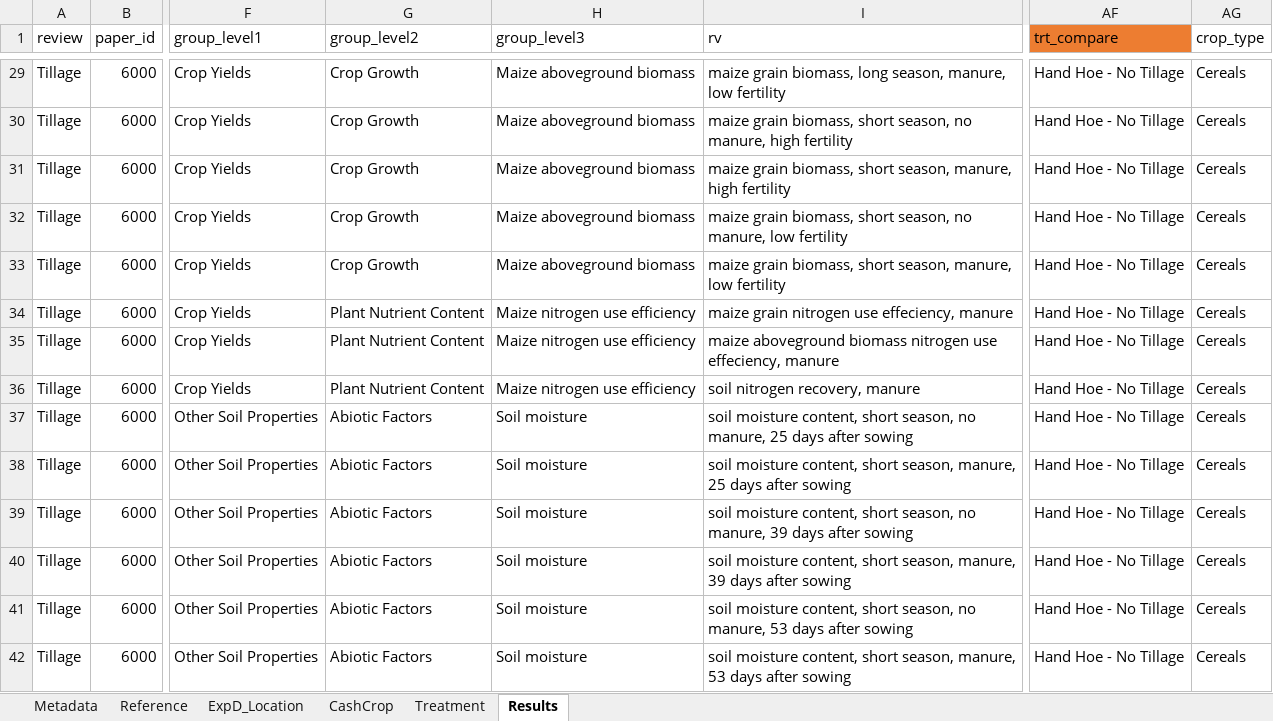
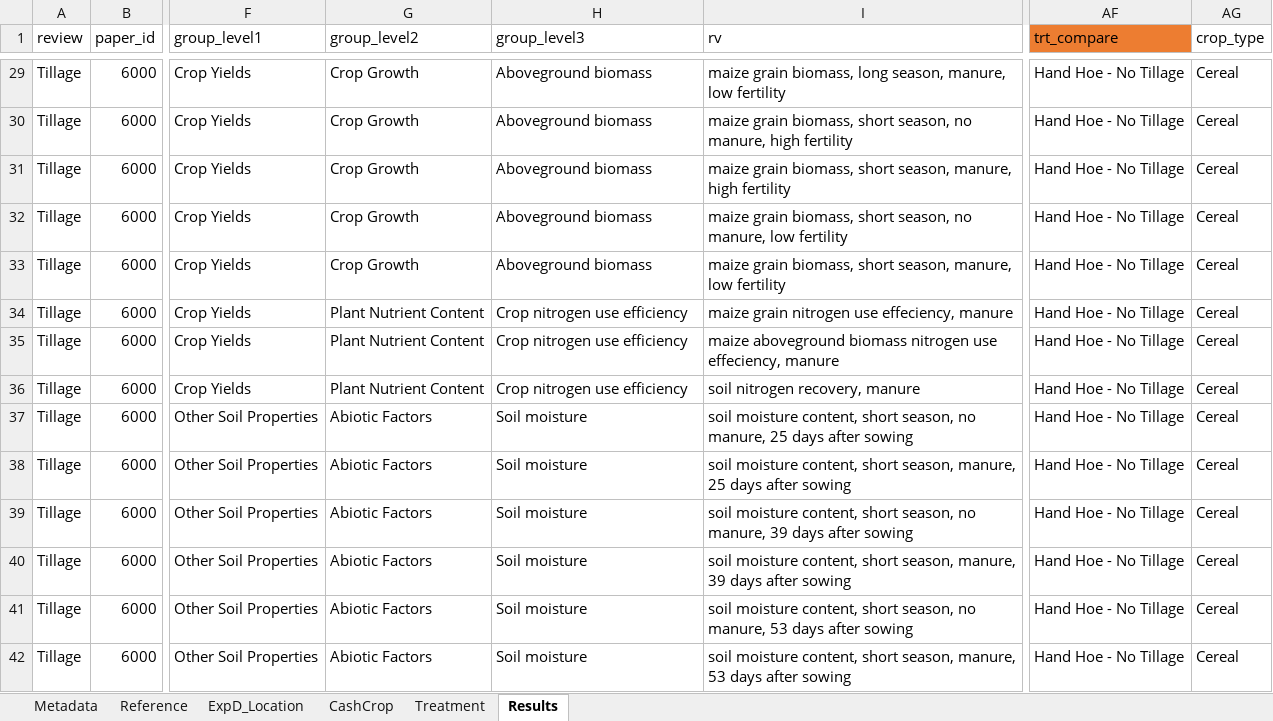
Before and after one commit to swood-ecology/AgEvidence, an Excel workbook: AgEvidence_Kenya/data/Tillage_Kenya_081721.xlsx, sheet Results, drawn as a sheet; only a part is shown, gaps mark what is left out; values as stored, in another font and other column widths than the file's, no borders; the diff covers the shown part only; the diff names each change by its address in the sheet, - before the commit and + after, or states it on an @@ line.

Commit message:
groupings updated

```diff
--- a/AgEvidence_Kenya/data/Tillage_Kenya_081721.xlsx (sheet Results)
+++ b/AgEvidence_Kenya/data/Tillage_Kenya_081721.xlsx (sheet Results)
-H29:H33 (group_level3): Maize aboveground biomass
+H29:H33 (group_level3): Aboveground biomass
-AG29:AG42 (crop_type): Cereals
+AG29:AG42 (crop_type): Cereal
-H34:H36 (group_level3): Maize nitrogen use efficiency
+H34:H36 (group_level3): Crop nitrogen use efficiency
```
Also changed, not shown: 1725 edited cells elsewhere in this sheet.
